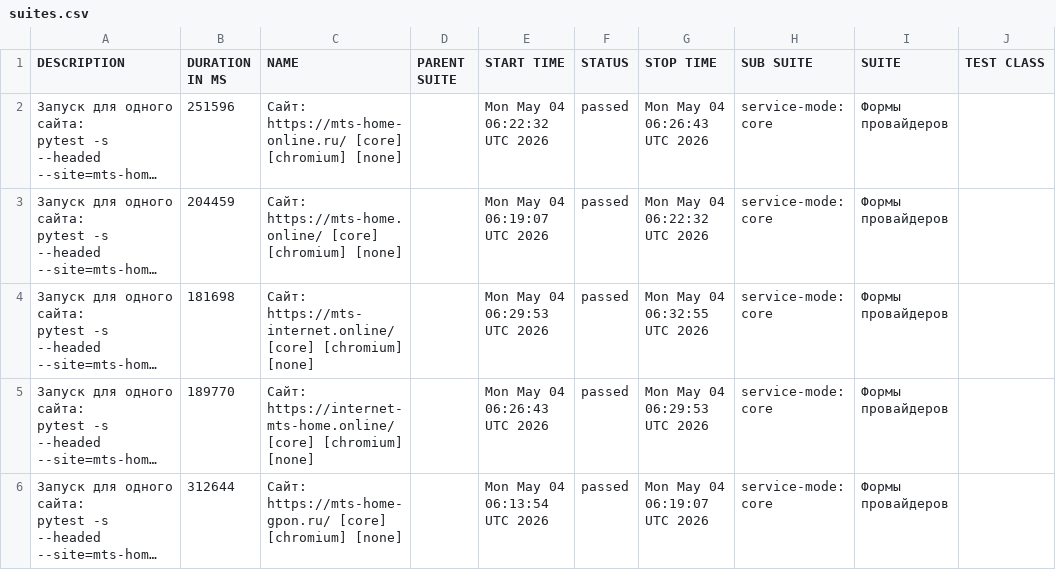
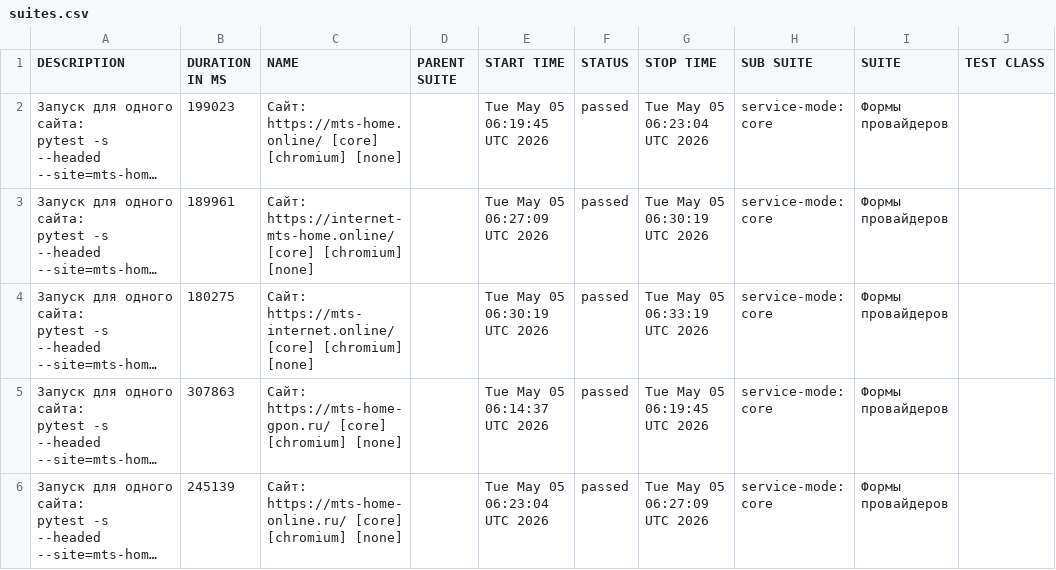
Before and after one commit to deidolinde-maker/Everyday_test, a CSV file: provider-mts/data/suites.csv, drawn as a sheet; only a part is shown; long unchanged cells end in …; the diff names each change by its address in the sheet, - before the commit and + after, or states it on an @@ line.

```diff
--- a/provider-mts/data/suites.csv
+++ b/provider-mts/data/suites.csv
-B2 (DURATION IN MS): 251596
+B2 (DURATION IN MS): 199023
-C2 (NAME): Сайт: https://mts-home-online.ru/ [core] [chromium]…
+C2 (NAME): Сайт: https://mts-home.online/ [core] [chromium]…
-E2 (START TIME): Mon May 04 06:22:32 UTC 2026
+E2 (START TIME): Tue May 05 06:19:45 UTC 2026
-G2 (STOP TIME): Mon May 04 06:26:43 UTC 2026
+G2 (STOP TIME): Tue May 05 06:23:04 UTC 2026
-B3 (DURATION IN MS): 204459
+B3 (DURATION IN MS): 189961
-C3 (NAME): Сайт: https://mts-home.online/ [core] [chromium]…
+C3 (NAME): Сайт: https://internet-mts-home.online/ [core] [chromium]…
-E3 (START TIME): Mon May 04 06:19:07 UTC 2026
+E3 (START TIME): Tue May 05 06:27:09 UTC 2026
-G3 (STOP TIME): Mon May 04 06:22:32 UTC 2026
+G3 (STOP TIME): Tue May 05 06:30:19 UTC 2026
-B4 (DURATION IN MS): 181698
+B4 (DURATION IN MS): 180275
-E4 (START TIME): Mon May 04 06:29:53 UTC 2026
+E4 (START TIME): Tue May 05 06:30:19 UTC 2026
-G4 (STOP TIME): Mon May 04 06:32:55 UTC 2026
+G4 (STOP TIME): Tue May 05 06:33:19 UTC 2026
-B5 (DURATION IN MS): 189770
+B5 (DURATION IN MS): 307863
-C5 (NAME): Сайт: https://internet-mts-home.online/ [core] [chromium]…
+C5 (NAME): Сайт: https://mts-home-gpon.ru/ [core] [chromium]…
-E5 (START TIME): Mon May 04 06:26:43 UTC 2026
+E5 (START TIME): Tue May 05 06:14:37 UTC 2026
-G5 (STOP TIME): Mon May 04 06:29:53 UTC 2026
+G5 (STOP TIME): Tue May 05 06:19:45 UTC 2026
-B6 (DURATION IN MS): 312644
+B6 (DURATION IN MS): 245139
-C6 (NAME): Сайт: https://mts-home-gpon.ru/ [core] [chromium]…
+C6 (NAME): Сайт: https://mts-home-online.ru/ [core] [chromium]…
-E6 (START TIME): Mon May 04 06:13:54 UTC 2026
+E6 (START TIME): Tue May 05 06:23:04 UTC 2026
-G6 (STOP TIME): Mon May 04 06:19:07 UTC 2026
+G6 (STOP TIME): Tue May 05 06:27:09 UTC 2026
```
Also changed, not shown: 50 other files.
